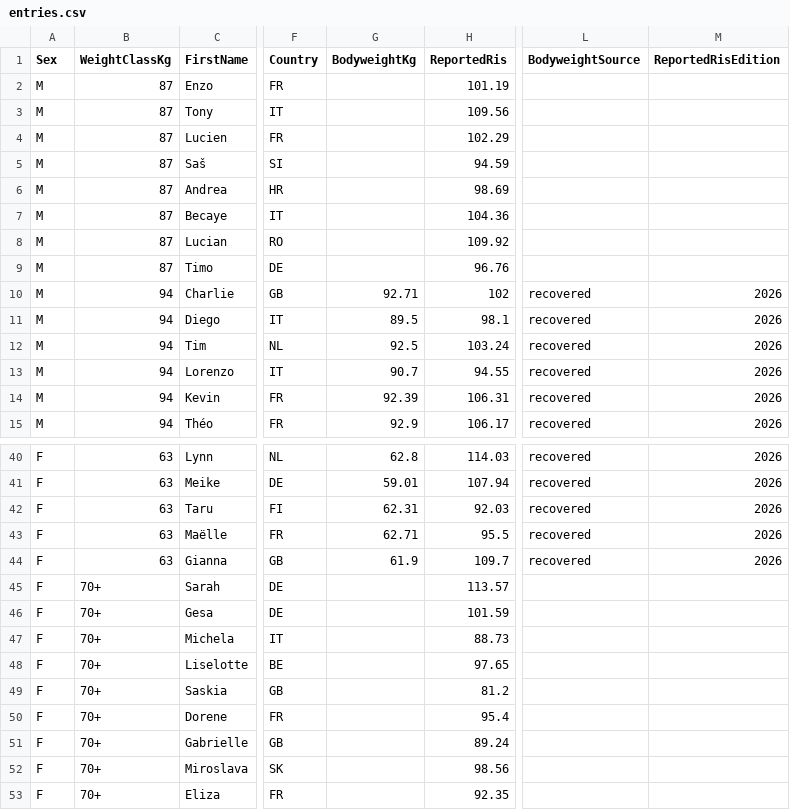
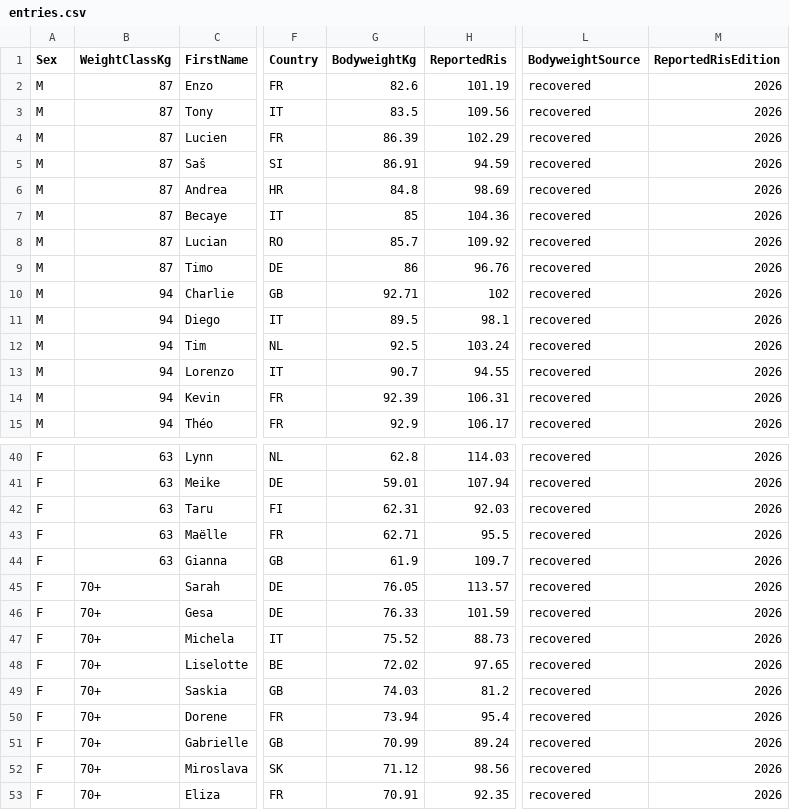
Before and after one commit to PrzemyslawSarnacki/openstreetlifting, a CSV file: backend/data/competitions/finalrep/2026/euros-2026/entries.csv, drawn as a sheet; only a part is shown, gaps mark what is left out; the diff covers the shown part only; the diff names each change by its address in the sheet, - before the commit and + after, or states it on an @@ line.

Commit message:
feat(data): recover remaining Euros bodyweights (#767)

```diff
--- a/backend/data/competitions/finalrep/2026/euros-2026/entries.csv
+++ b/backend/data/competitions/finalrep/2026/euros-2026/entries.csv
-G2 (BodyweightKg): (empty)
+G2 (BodyweightKg): 82.6
-L2:L9 (BodyweightSource): (empty)
+L2:L9 (BodyweightSource): recovered
-M2:M9 (ReportedRisEdition): (empty)
+M2:M9 (ReportedRisEdition): 2026
-G3 (BodyweightKg): (empty)
+G3 (BodyweightKg): 83.5
-G4 (BodyweightKg): (empty)
+G4 (BodyweightKg): 86.39
-G5 (BodyweightKg): (empty)
+G5 (BodyweightKg): 86.91
-G6 (BodyweightKg): (empty)
+G6 (BodyweightKg): 84.8
-G7 (BodyweightKg): (empty)
+G7 (BodyweightKg): 85
-G8 (BodyweightKg): (empty)
+G8 (BodyweightKg): 85.7
-G9 (BodyweightKg): (empty)
+G9 (BodyweightKg): 86
-G45 (BodyweightKg): (empty)
+G45 (BodyweightKg): 76.05
-L45:L53 (BodyweightSource): (empty)
+L45:L53 (BodyweightSource): recovered
-M45:M53 (ReportedRisEdition): (empty)
+M45:M53 (ReportedRisEdition): 2026
-G46 (BodyweightKg): (empty)
+G46 (BodyweightKg): 76.33
-G47 (BodyweightKg): (empty)
+G47 (BodyweightKg): 75.52
-G48 (BodyweightKg): (empty)
+G48 (BodyweightKg): 72.02
-G49 (BodyweightKg): (empty)
+G49 (BodyweightKg): 74.03
-G50 (BodyweightKg): (empty)
+G50 (BodyweightKg): 73.94
-G51 (BodyweightKg): (empty)
+G51 (BodyweightKg): 70.99
-G52 (BodyweightKg): (empty)
+G52 (BodyweightKg): 71.12
-G53 (BodyweightKg): (empty)
+G53 (BodyweightKg): 70.91
```
Also changed, not shown: 34 edited cells elsewhere in this file.
